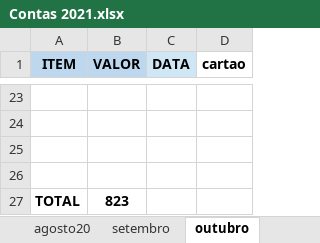
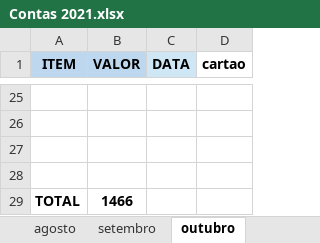
Before and after one commit to 10500007/Teste_em_casa, an Excel workbook: Contas 2021.xlsx, sheet outubro, drawn as a sheet; only a part is shown, gaps mark what is left out; values as stored, in another font and other column widths than the file's, no borders; addresses are those after the commit; the diff covers the shown part only; the diff names each change by its address in the sheet, - before the commit and + after, or states it on an @@ line.

```diff
--- a/Contas 2021.xlsx (sheet outubro)
+++ b/Contas 2021.xlsx (sheet outubro)
-B29 (VALOR): 823
+B29 (VALOR): 1466
```
Also changed, not shown: 16 added rows, 14 removed rows, 4 edited cells and cell formats elsewhere in this sheet, sheet setembro, sheet agosto, other sheet tabs.
